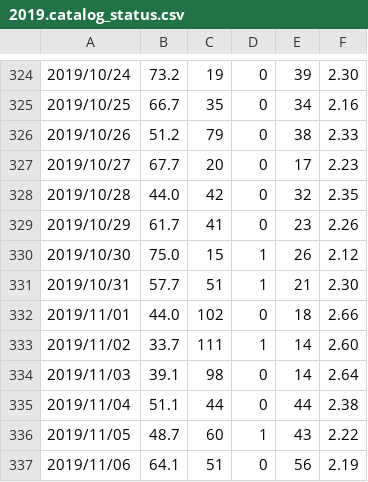
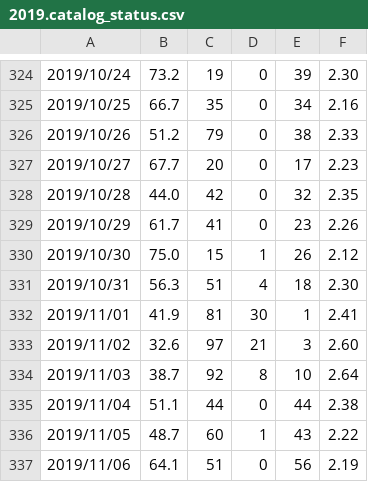
Before and after one commit to SCEDC/SCEDC-catalog-status, a CSV file: catalog_status/2019.catalog_status.csv, drawn as a sheet; only a part is shown, gaps mark what is left out.

```diff
--- a/catalog_status/2019.catalog_status.csv
+++ b/catalog_status/2019.catalog_status.csv
@@ -330,6 +330,6 @@
 2019/10/30,75.0,15,1,26,2.12
-2019/10/31,57.7,51,1,21,2.30
-2019/11/01,44.0,102,0,18,2.66
-2019/11/02,33.7,111,1,14,2.60
-2019/11/03,39.1,98,0,14,2.64
+2019/10/31,56.3,51,4,18,2.30
+2019/11/01,41.9,81,30,1,2.41
+2019/11/02,32.6,97,21,3,2.60
+2019/11/03,38.7,92,8,10,2.64
 2019/11/04,51.1,44,0,44,2.38
```
Also changed, not shown: catalog_status/2010.catalog_status.csv, catalog_status/2026.catalog_status.csv.
